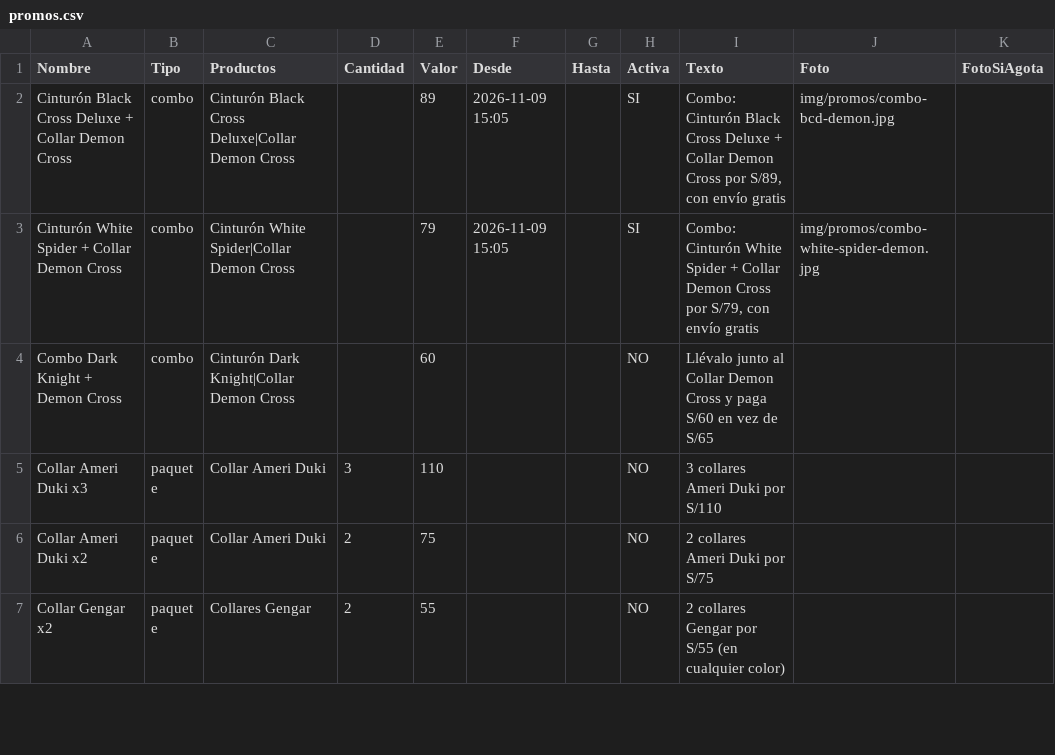
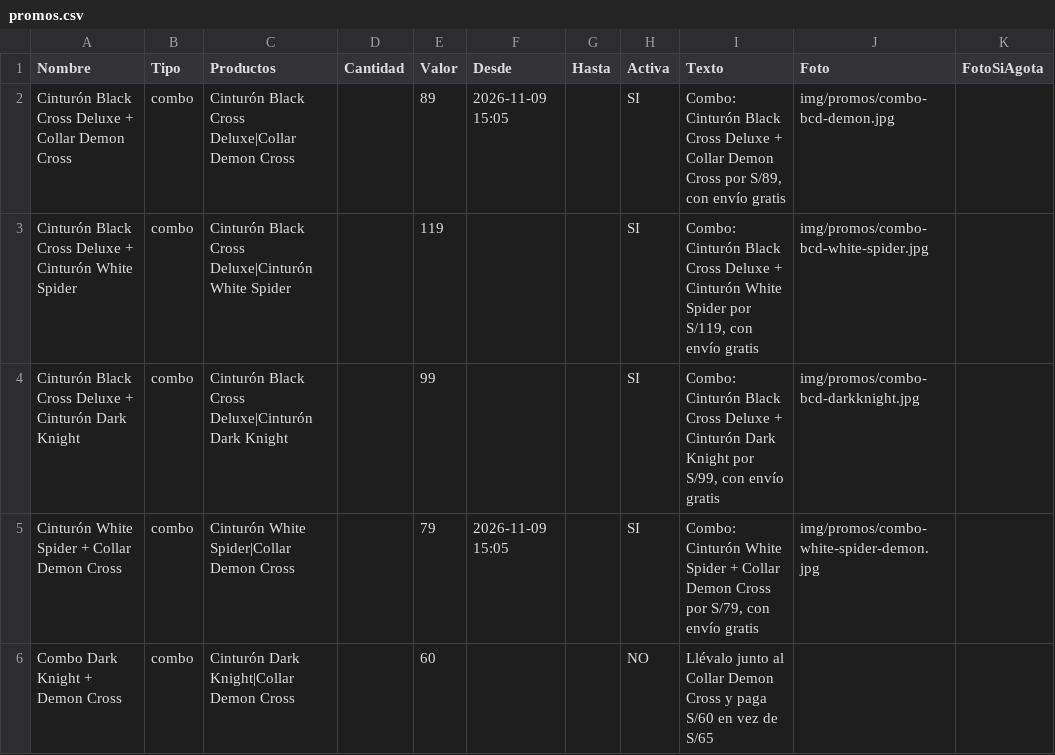
Before and after one commit to timeless-store/timeless-catalogo, a CSV file: promos.csv, drawn as a sheet; only a part is shown; the shorter side is filled out with more unchanged rows.

```diff
--- a/promos.csv
+++ b/promos.csv
@@ -2,2 +2,4 @@ Nombre,Tipo,Productos,Cantidad,Valor,Desde,Hasta,Activa,Texto,Foto,FotoSiAgota
 Cinturón Black Cross Deluxe + Collar Demon Cross,combo,Cinturón Black Cross Deluxe|Collar Demon Cross,,89,2026-11-09 15:05,,SI,"Combo: Cinturón Black Cross Deluxe + Collar Demon Cross por S/89, con envío gratis",img/promos/combo-bcd-demon.jpg,
+Cinturón Black Cross Deluxe + Cinturón White Spider,combo,Cinturón Black Cross Deluxe|Cinturón White Spider,,119,,,SI,"Combo: Cinturón Black Cross Deluxe + Cinturón White Spider por S/119, con envío gratis",img/promos/combo-bcd-white-spider.jpg,
+Cinturón Black Cross Deluxe + Cinturón Dark Knight,combo,Cinturón Black Cross Deluxe|Cinturón Dark Knight,,99,,,SI,"Combo: Cinturón Black Cross Deluxe + Cinturón Dark Knight por S/99, con envío gratis",img/promos/combo-bcd-darkknight.jpg,
 Cinturón White Spider + Collar Demon Cross,combo,Cinturón White Spider|Collar Demon Cross,,79,2026-11-09 15:05,,SI,"Combo: Cinturón White Spider + Collar Demon Cross por S/79, con envío gratis",img/promos/combo-white-spider-demon.jpg,
```
Also changed, not shown: productos.csv, 3 other files.
